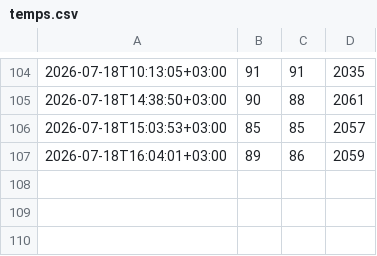
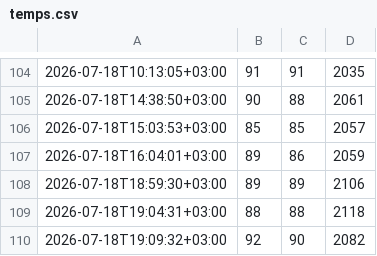
Before and after one commit to corpunum/OpenLunum, a CSV file: reports/pi-loop/temps.csv, drawn as a sheet; only a part is shown, gaps mark what is left out.

```diff
--- a/reports/pi-loop/temps.csv
+++ b/reports/pi-loop/temps.csv
@@ -107 +107,4 @@
 2026-07-18T16:04:01+03:00,89,86,2059
+2026-07-18T18:59:30+03:00,89,89,2106
+2026-07-18T19:04:31+03:00,88,88,2118
+2026-07-18T19:09:32+03:00,92,90,2082
```
Also changed, not shown: 4 other files.
